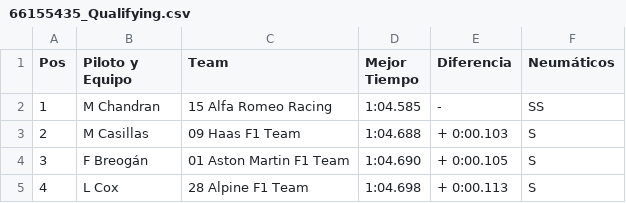
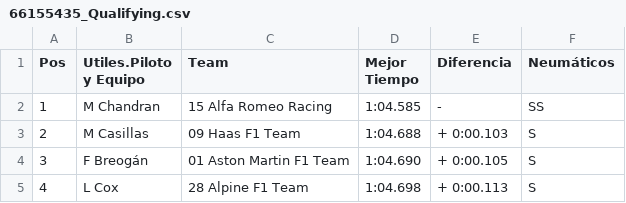
Before and after one commit to trebellarInc/MP0485-Programacion, a CSV file: src/Ficheros/66155435_Qualifying.csv, drawn as a sheet; only a part is shown.

```diff
--- a/src/Ficheros/66155435_Qualifying.csv
+++ b/src/Ficheros/66155435_Qualifying.csv
@@ -1,2 +1,2 @@
-Pos,Piloto y Equipo,Team,Mejor Tiempo,Diferencia,Neumáticos
+Pos,Utiles.Piloto y Equipo,Team,Mejor Tiempo,Diferencia,Neumáticos
 1,M Chandran,15 Alfa Romeo Racing,1:04.585,-,SS
```
Also changed, not shown: src/Ficheros/66155435_Race.csv, 19 other files.
